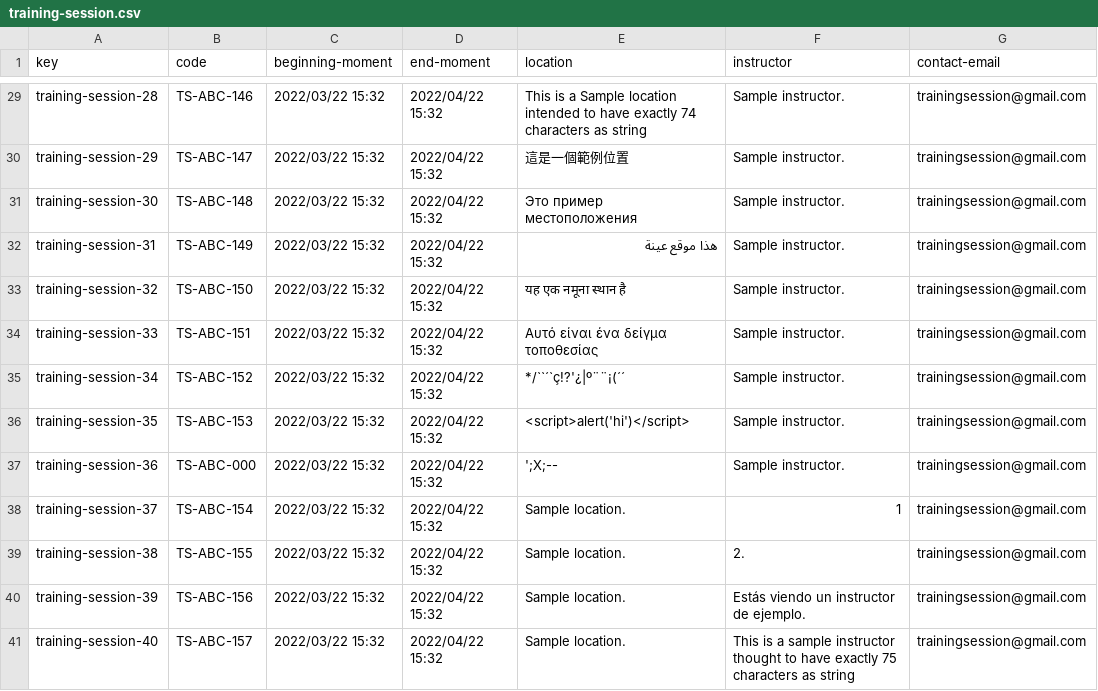
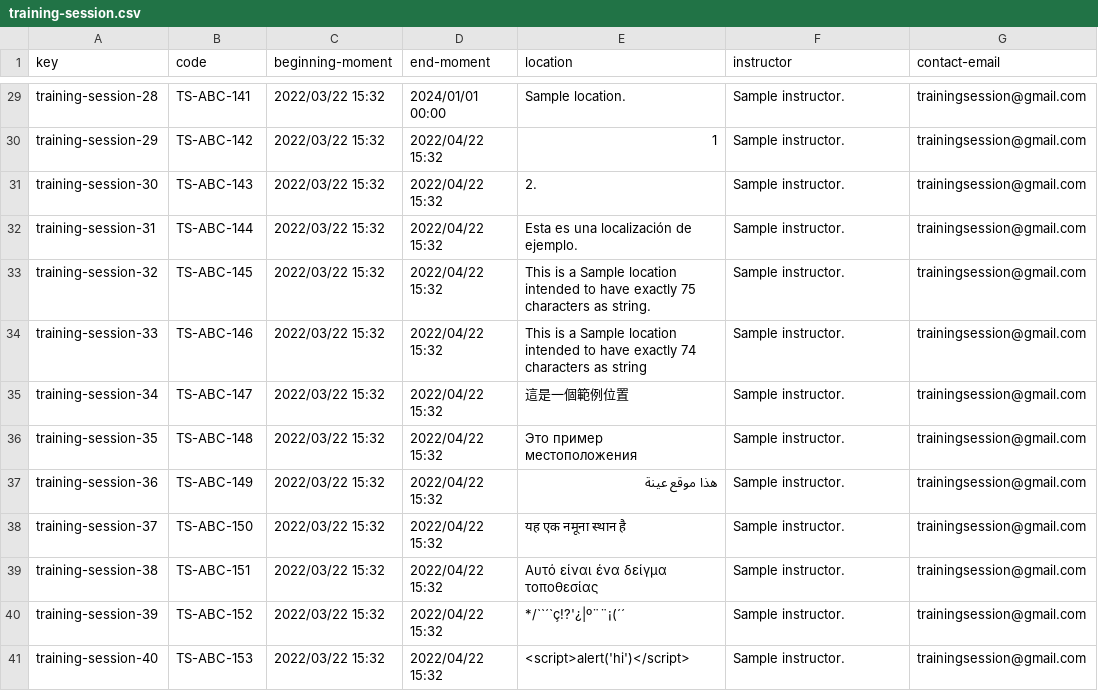
Before and after one commit to Cargarmar18/Acme-SF, a CSV file: src/main/webapp/WEB-INF/resources/sample-data/training-session.csv, drawn as a sheet; only a part is shown, gaps mark what is left out; the diff covers the shown part only; the diff names each change by its address in the sheet, - before the commit and + after, or states it on an @@ line.

```diff
--- a/src/main/webapp/WEB-INF/resources/sample-data/training-session.csv
+++ b/src/main/webapp/WEB-INF/resources/sample-data/training-session.csv
-B29 (code): TS-ABC-146
+B29 (code): TS-ABC-141
-D29 (end-moment): 2022/04/22 15:32
+D29 (end-moment): 2024/01/01 00:00
-E29 (location): This is a Sample location intended to have exactly 74 characters as string
+E29 (location): Sample location.
-B30 (code): TS-ABC-147
+B30 (code): TS-ABC-142
-E30 (location): 這是一個範例位置
+E30 (location): 1
-B31 (code): TS-ABC-148
+B31 (code): TS-ABC-143
-E31 (location): Это пример местоположения
+E31 (location): 2.
-B32 (code): TS-ABC-149
+B32 (code): TS-ABC-144
-E32 (location): هذا موقع عينة
+E32 (location): Esta es una localización de ejemplo.
-B33 (code): TS-ABC-150
+B33 (code): TS-ABC-145
-E33 (location): यह एक नमूना स्थान है
+E33 (location): This is a Sample location intended to have exactly 75 characters as string.
-B34 (code): TS-ABC-151
+B34 (code): TS-ABC-146
-E34 (location): Αυτό είναι ένα δείγμα τοποθεσίας
+E34 (location): This is a Sample location intended to have exactly 74 characters as string
-B35 (code): TS-ABC-152
+B35 (code): TS-ABC-147
-E35 (location): */``´`ç!?'¿|º¨¨¡(´´
+E35 (location): 這是一個範例位置
-B36 (code): TS-ABC-153
+B36 (code): TS-ABC-148
-E36 (location): <script>alert('hi')</script>
+E36 (location): Это пример местоположения
-B37 (code): TS-ABC-000
+B37 (code): TS-ABC-149
-E37 (location): ';X;--
+E37 (location): هذا موقع عينة
-B38 (code): TS-ABC-154
+B38 (code): TS-ABC-150
-E38 (location): Sample location.
+E38 (location): यह एक नमूना स्थान है
-F38 (instructor): 1
+F38 (instructor): Sample instructor.
-B39 (code): TS-ABC-155
+B39 (code): TS-ABC-151
-E39 (location): Sample location.
+E39 (location): Αυτό είναι ένα δείγμα τοποθεσίας
-F39 (instructor): 2.
+F39 (instructor): Sample instructor.
-B40 (code): TS-ABC-156
+B40 (code): TS-ABC-152
-E40 (location): Sample location.
+E40 (location): */``´`ç!?'¿|º¨¨¡(´´
-F40 (instructor): Estás viendo un instructor de ejemplo.
+F40 (instructor): Sample instructor.
-B41 (code): TS-ABC-157
+B41 (code): TS-ABC-153
-E41 (location): Sample location.
+E41 (location): <script>alert('hi')</script>
-F41 (instructor): This is a sample instructor thought to have exactly 75 characters as string
+F41 (instructor): Sample instructor.
```
Also changed, not shown: 5 added rows and 117 edited cells elsewhere in this file, 10 other files.
